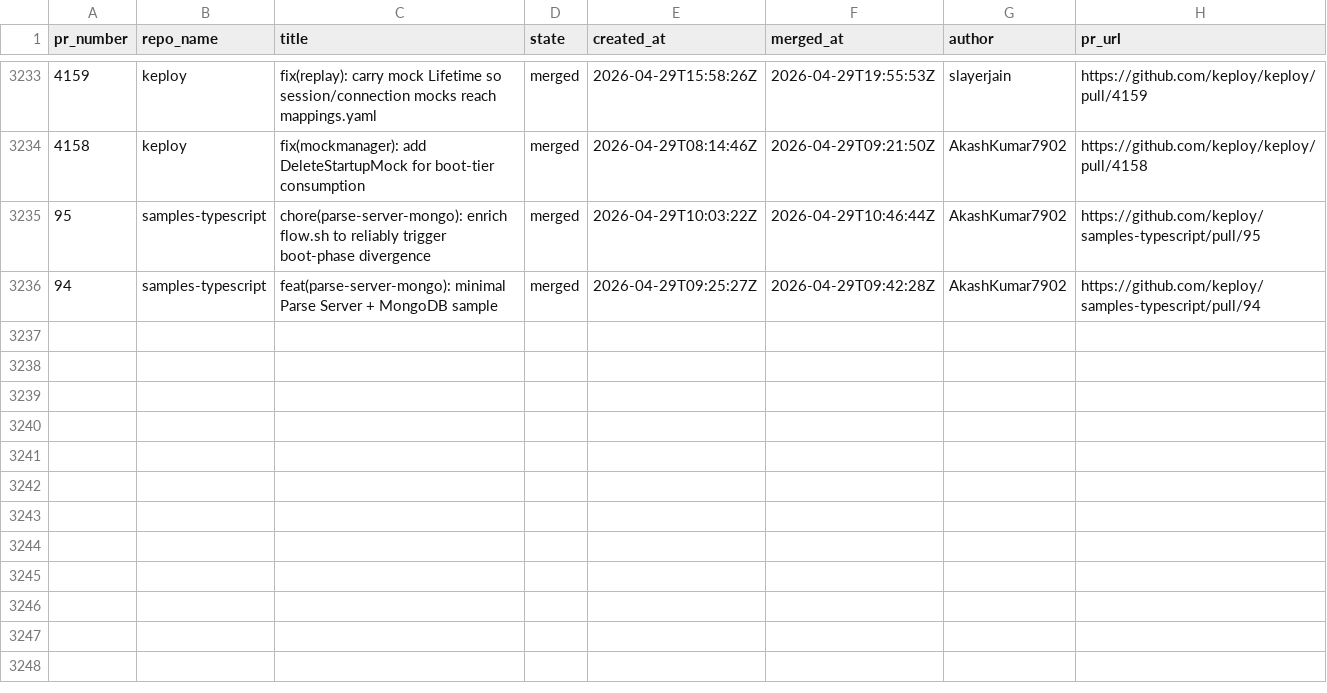
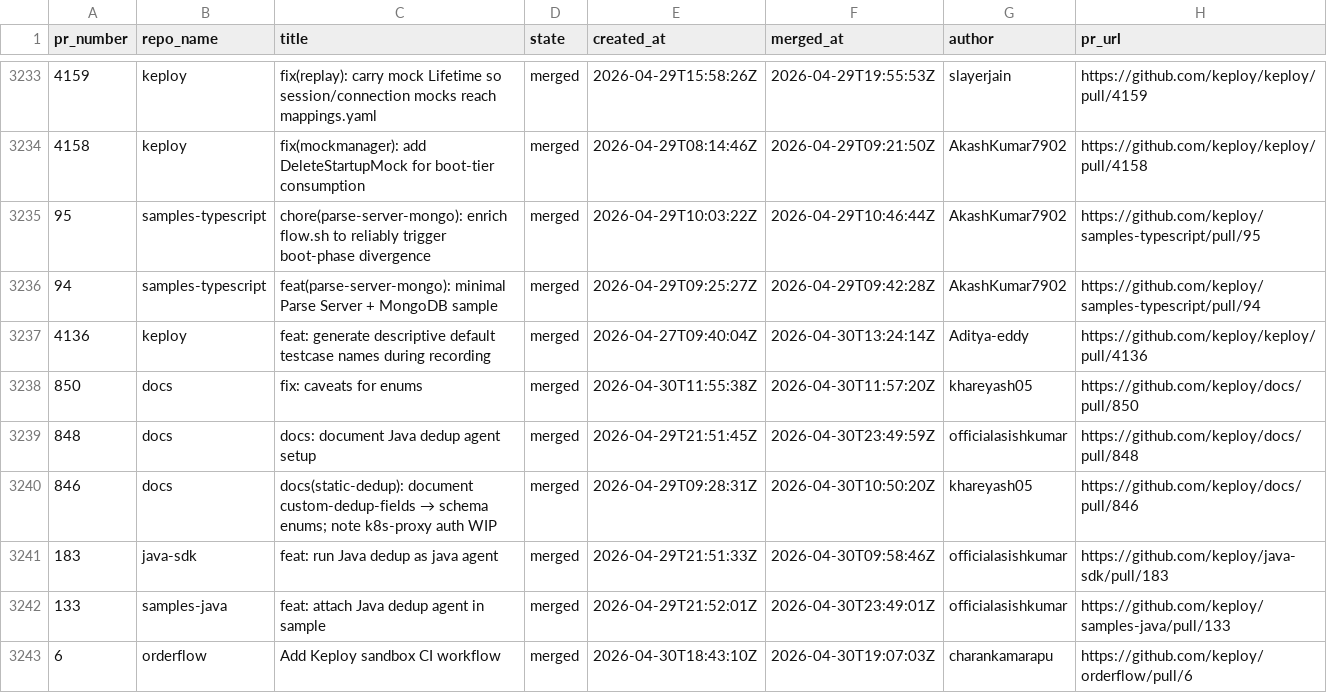
Before and after one commit to kirti763/keploy-flask-demo, a CSV file: data/merged-prs.csv, drawn as a sheet; only a part is shown, gaps mark what is left out; the diff names each change by its address in the sheet, - before the commit and + after, or states it on an @@ line.

```diff
--- a/data/merged-prs.csv
+++ b/data/merged-prs.csv
+row 3237: 4136 | keploy | feat: generate descriptive default testcase names during recording | merged | 2026-04-27T09:40:04Z | 2026-04-30T13:24:14Z | Aditya-eddy | https://github.com/keploy/keploy/pull/4136
+row 3238: 850 | docs | fix: caveats for enums | merged | 2026-04-30T11:55:38Z | 2026-04-30T11:57:20Z | khareyash05 | https://github.com/keploy/docs/pull/850
+row 3239: 848 | docs | docs: document Java dedup agent setup | merged | 2026-04-29T21:51:45Z | 2026-04-30T23:49:59Z | officialasishkumar | https://github.com/keploy/docs/pull/848
+row 3240: 846 | docs | docs(static-dedup): document custom-dedup-fields → schema enums; note k8s-proxy auth WIP | merged | 2026-04-29T09:28:31Z | 2026-04-30T10:50:20Z | khareyash05 | https://github.com/keploy/docs/pull/846
+row 3241: 183 | java-sdk | feat: run Java dedup as java agent | merged | 2026-04-29T21:51:33Z | 2026-04-30T09:58:46Z | officialasishkumar | https://github.com/keploy/java-sdk/pull/183
+row 3242: 133 | samples-java | feat: attach Java dedup agent in sample | merged | 2026-04-29T21:52:01Z | 2026-04-30T23:49:01Z | officialasishkumar | https://github.com/keploy/samples-java/pull/133
+row 3243: 6 | orderflow | Add Keploy sandbox CI workflow | merged | 2026-04-30T18:43:10Z | 2026-04-30T19:07:03Z | charankamarapu | https://github.com/keploy/orderflow/pull/6
```
Also changed, not shown: data/open-prs.csv.
